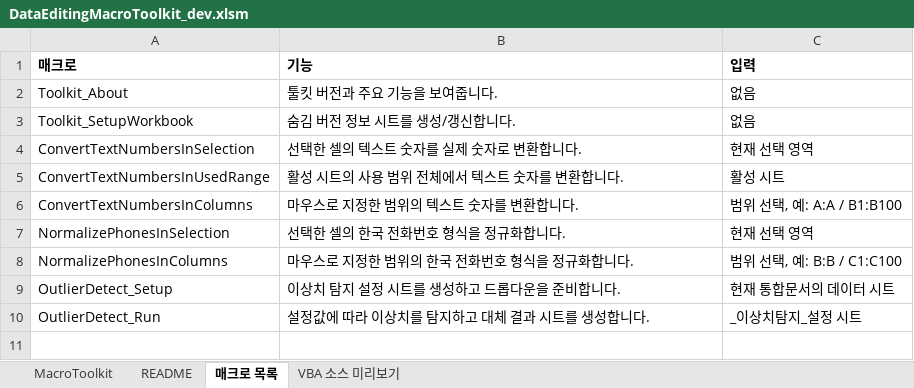
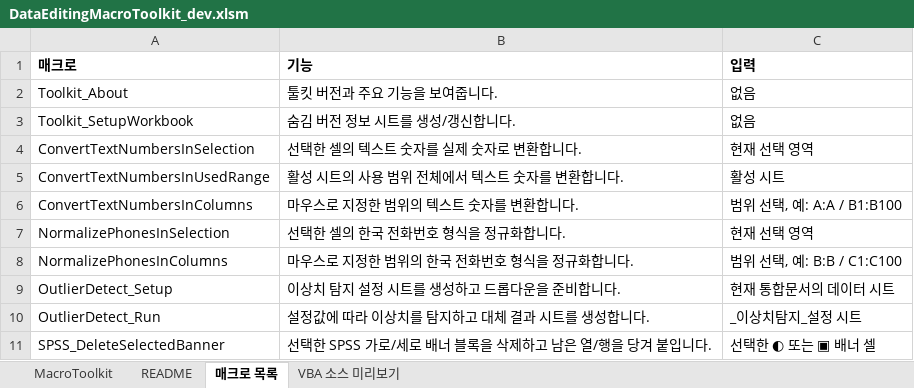
Before and after one commit to elbl1l1antman/data-editing-macro-toolkit, an Excel workbook: excel_macro/dev/DataEditingMacroToolkit_dev.xlsm, sheet 매크로 목록, drawn as a sheet; values as stored, in another font and other column widths than the file's, no borders; the diff names each change by its address in the sheet, - before the commit and + after, or states it on an @@ line.

Commit message:
Release macro toolkit v0.6.0 SPSS banner deletion

```diff
--- a/excel_macro/dev/DataEditingMacroToolkit_dev.xlsm (sheet 매크로 목록)
+++ b/excel_macro/dev/DataEditingMacroToolkit_dev.xlsm (sheet 매크로 목록)
+row 11: SPSS_DeleteSelectedBanner | 선택한 SPSS 가로/세로 배너 블록을 삭제하고 남은 열/행을 당겨 붙입니다. | 선택한 ◐ 또는 ▣ 배너 셀
```
Also changed, not shown: sheet VBA 소스 미리보기, sheet MacroToolkit, sheet README, excel_macro/release/latest/DataEditingMacroToolkit_latest.xlsm, 13 other files.
